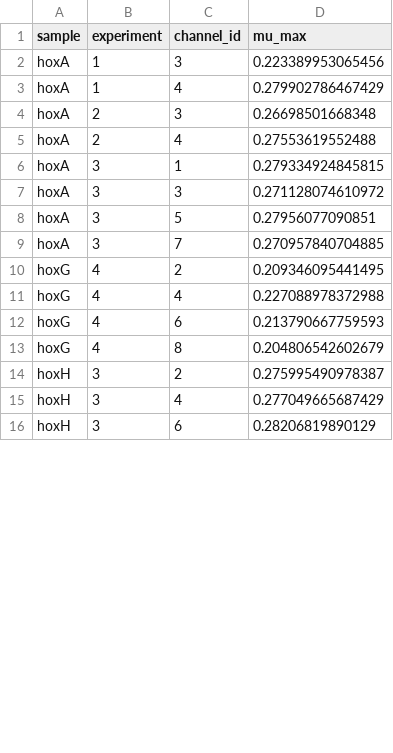
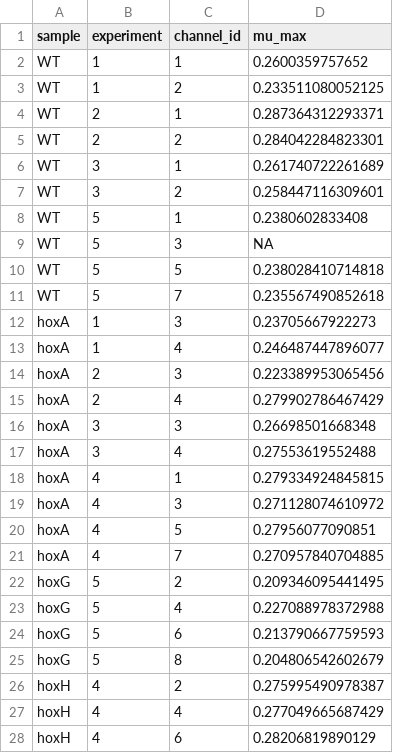
Before and after one commit to m-jahn/R-notebook-ralstonia-energy, a CSV file: data/growth_assays/df_mu_hox.csv, drawn as a sheet; only a part is shown; the diff covers the shown part only.

Commit message:
fix: added 1 more experiment to growth curve, updated figure

```diff
--- a/data/growth_assays/df_mu_hox.csv
+++ b/data/growth_assays/df_mu_hox.csv
@@ -1,16 +1,28 @@
 sample,experiment,channel_id,mu_max
-hoxA,1,3,0.223389953065456
-hoxA,1,4,0.279902786467429
-hoxA,2,3,0.26698501668348
-hoxA,2,4,0.27553619552488
-hoxA,3,1,0.279334924845815
-hoxA,3,3,0.271128074610972
-hoxA,3,5,0.27956077090851
-hoxA,3,7,0.270957840704885
-hoxG,4,2,0.209346095441495
-hoxG,4,4,0.227088978372988
-hoxG,4,6,0.213790667759593
-hoxG,4,8,0.204806542602679
-hoxH,3,2,0.275995490978387
-hoxH,3,4,0.277049665687429
-hoxH,3,6,0.28206819890129
+WT,1,1,0.2600359757652
+WT,1,2,0.233511080052125
+WT,2,1,0.287364312293371
+WT,2,2,0.284042284823301
+WT,3,1,0.261740722261689
+WT,3,2,0.258447116309601
+WT,5,1,0.2380602833408
+WT,5,3,NA
+WT,5,5,0.238028410714818
+WT,5,7,0.235567490852618
+hoxA,1,3,0.23705667922273
+hoxA,1,4,0.246487447896077
+hoxA,2,3,0.223389953065456
+hoxA,2,4,0.279902786467429
+hoxA,3,3,0.26698501668348
+hoxA,3,4,0.27553619552488
+hoxA,4,1,0.279334924845815
+hoxA,4,3,0.271128074610972
+hoxA,4,5,0.27956077090851
+hoxA,4,7,0.270957840704885
+hoxG,5,2,0.209346095441495
+hoxG,5,4,0.227088978372988
+hoxG,5,6,0.213790667759593
+hoxG,5,8,0.204806542602679
+hoxH,4,2,0.275995490978387
+hoxH,4,4,0.277049665687429
+hoxH,4,6,0.28206819890129
```
Also changed, not shown: 4 added rows, 8 removed rows and 9 edited cells elsewhere in this file, 2 other files.
